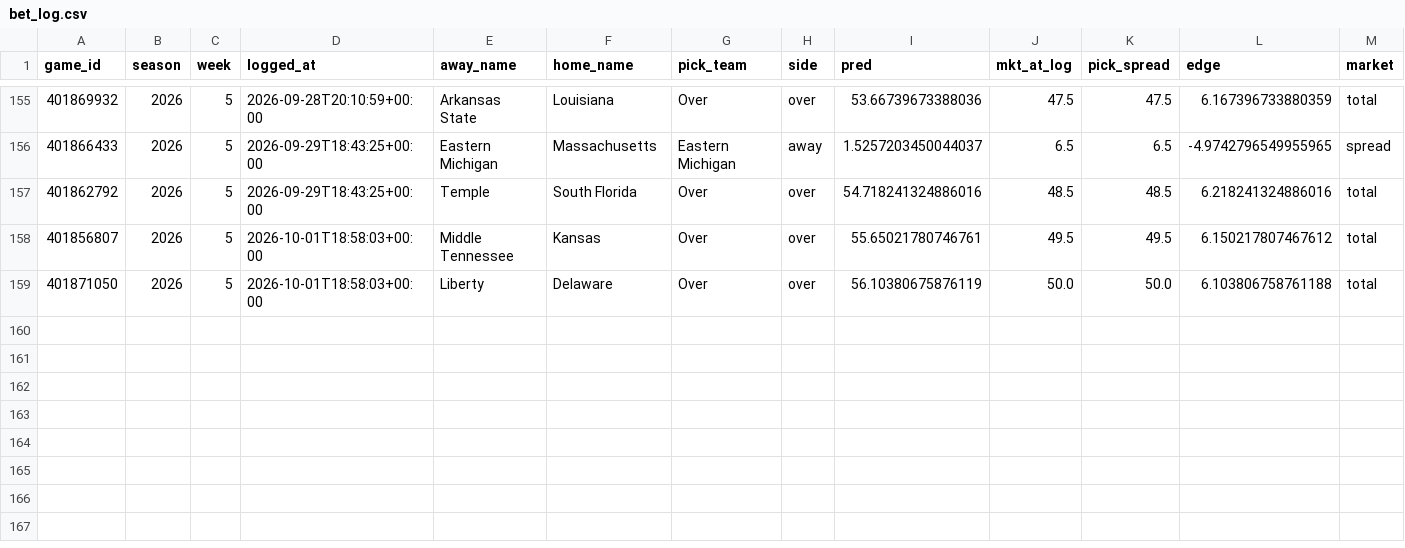
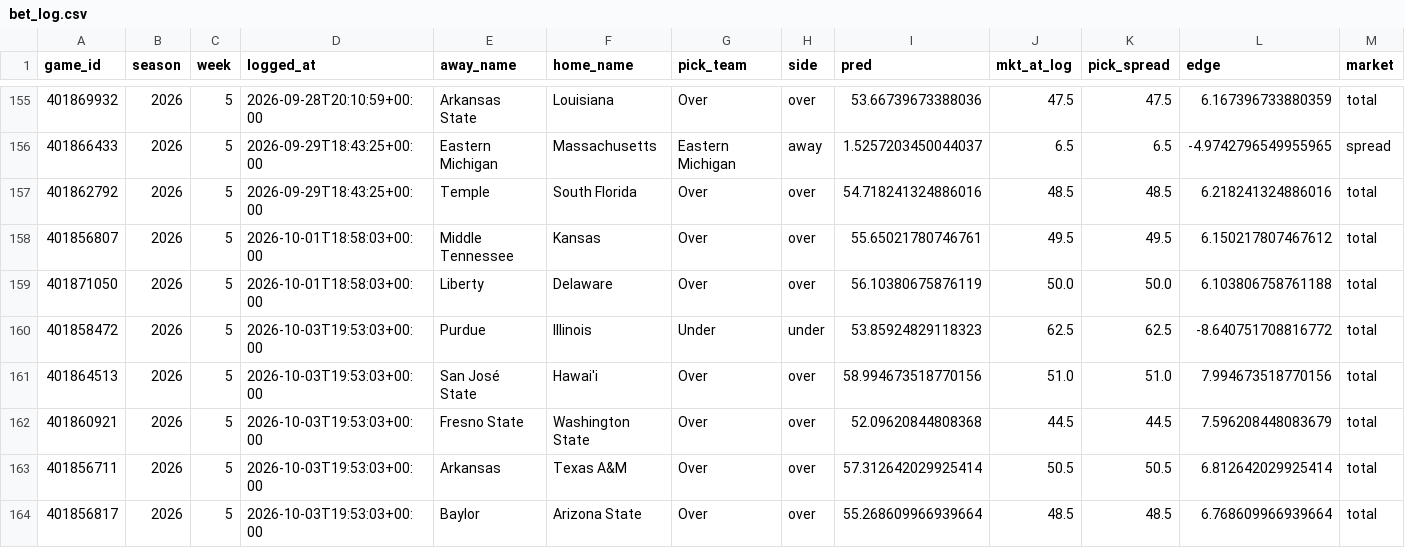
Before and after one commit to ajrog1-collab/CFB_Card, a CSV file: data/bet_log.csv, drawn as a sheet; only a part is shown, gaps mark what is left out; rows hold the shown columns only; the diff names each change by its address in the sheet, - before the commit and + after, or states it on an @@ line.

```diff
--- a/data/bet_log.csv
+++ b/data/bet_log.csv
+row 160: 401858472 | 2026 | 5 | 2026-10-03T19:53:03+00:00 | Purdue | Illinois | Under | under | 53.85924829118323 | 62.5 | 62.5 | -8.640751708816772 | total
+row 161: 401864513 | 2026 | 5 | 2026-10-03T19:53:03+00:00 | San José State | Hawai'i | Over | over | 58.994673518770156 | 51.0 | 51.0 | 7.994673518770156 | total
+row 162: 401860921 | 2026 | 5 | 2026-10-03T19:53:03+00:00 | Fresno State | Washington State | Over | over | 52.09620844808368 | 44.5 | 44.5 | 7.596208448083679 | total
+row 163: 401856711 | 2026 | 5 | 2026-10-03T19:53:03+00:00 | Arkansas | Texas A&M | Over | over | 57.312642029925414 | 50.5 | 50.5 | 6.812642029925414 | total
+row 164: 401856817 | 2026 | 5 | 2026-10-03T19:53:03+00:00 | Baylor | Arizona State | Over | over | 55.268609966939664 | 48.5 | 48.5 | 6.768609966939664 | total
```
Also changed, not shown: 6 other files.
